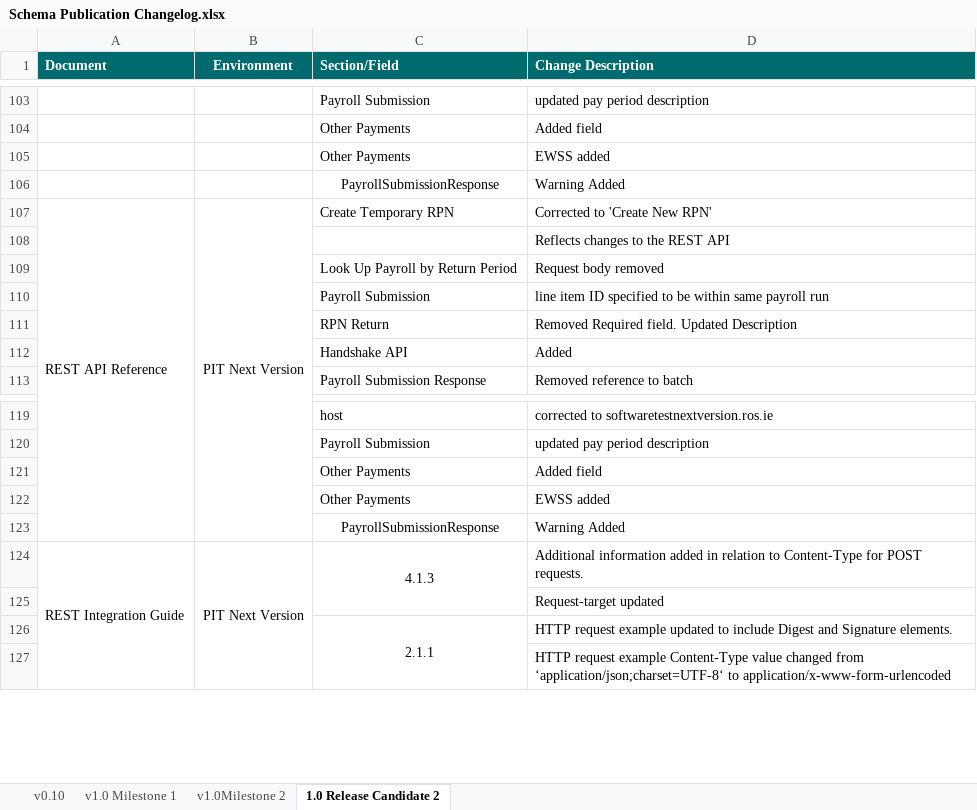
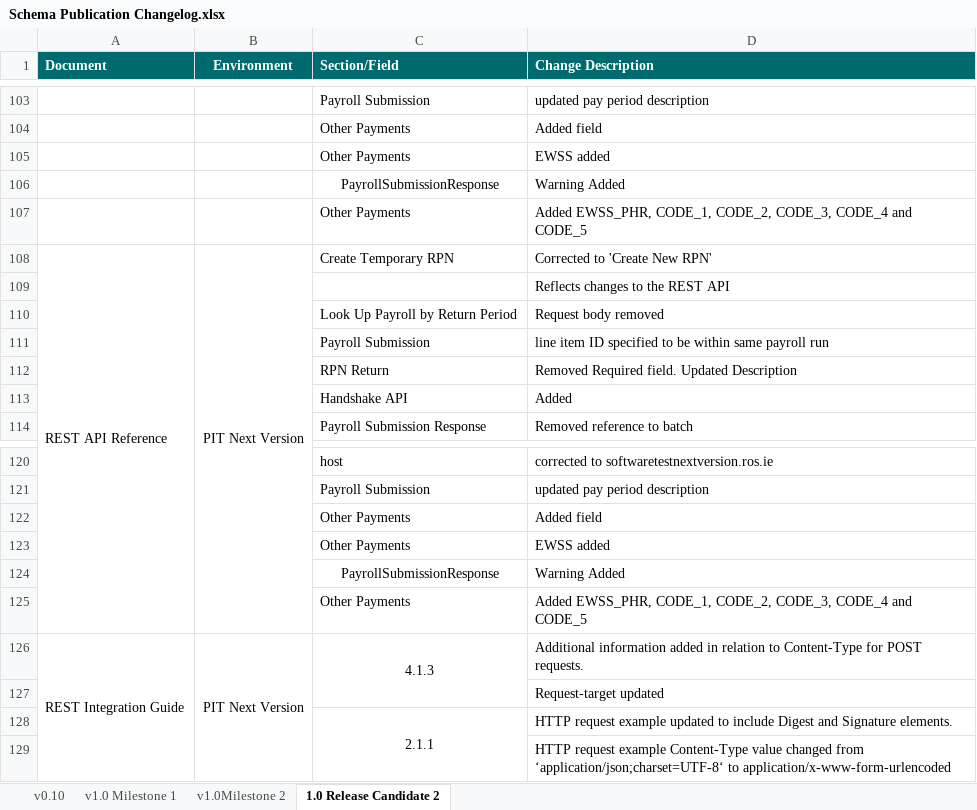
Before and after one commit to revtestaccount/paye-employers-documentation, an Excel workbook: PIT4/Schema Publication Changelog.xlsx, sheet 1.0 Release Candidate 2, drawn as a sheet; only a part is shown, gaps mark what is left out; values as stored, in another font and other column widths than the file's, no borders; the diff names each change by its address in the sheet, - before the commit and + after, or states it on an @@ line.

Commit message:
adding OtherPayments enums

```diff
--- a/PIT4/Schema Publication Changelog.xlsx (sheet 1.0 Release Candidate 2)
+++ b/PIT4/Schema Publication Changelog.xlsx (sheet 1.0 Release Candidate 2)
+row 107:  |  | Other Payments | Added EWSS_PHR, CODE_1, CODE_2, CODE_3, CODE_4 and CODE_5
+row 125:  |  | Other Payments | Added EWSS_PHR, CODE_1, CODE_2, CODE_3, CODE_4 and CODE_5
```
Also changed, not shown: 31 other files.
